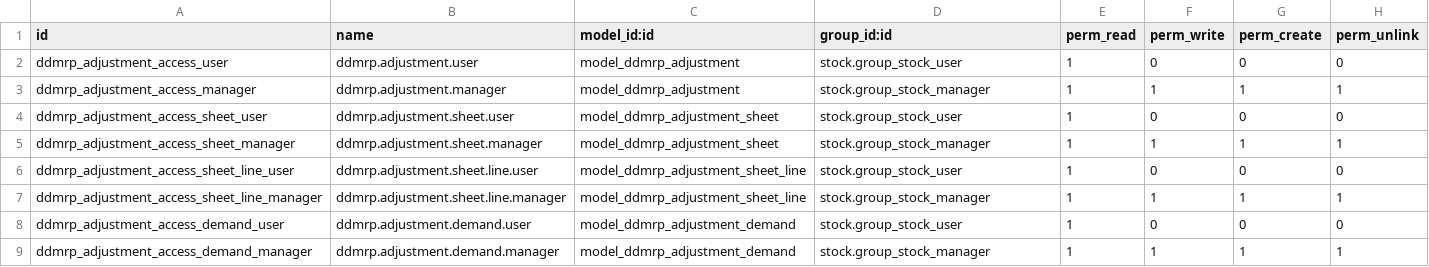
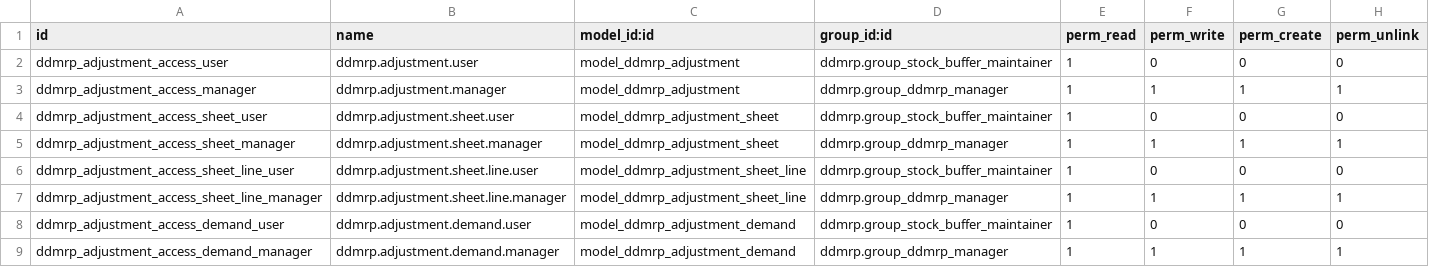
Before and after one commit to AKJUS/ddmrp, a CSV file: ddmrp_adjustment/security/ir.model.access.csv, drawn as a sheet.

Commit message:
[IMP] ddmrp_adjustment: Use ddmrp security groups

```diff
--- a/ddmrp_adjustment/security/ir.model.access.csv
+++ b/ddmrp_adjustment/security/ir.model.access.csv
@@ -1,9 +1,9 @@
 id,name,model_id:id,group_id:id,perm_read,perm_write,perm_create,perm_unlink
-ddmrp_adjustment_access_user,ddmrp.adjustment.user,model_ddmrp_adjustment,stock.group_stock_user,1,0,0,0
-ddmrp_adjustment_access_manager,ddmrp.adjustment.manager,model_ddmrp_adjustment,stock.group_stock_manager,1,1,1,1
-ddmrp_adjustment_access_sheet_user,ddmrp.adjustment.sheet.user,model_ddmrp_adjustment_sheet,stock.group_stock_user,1,0,0,0
-ddmrp_adjustment_access_sheet_manager,ddmrp.adjustment.sheet.manager,model_ddmrp_adjustment_sheet,stock.group_stock_manager,1,1,1,1
-ddmrp_adjustment_access_sheet_line_user,ddmrp.adjustment.sheet.line.user,model_ddmrp_adjustment_sheet_line,stock.group_stock_user,1,0,0,0
-ddmrp_adjustment_access_sheet_line_manager,ddmrp.adjustment.sheet.line.manager,model_ddmrp_adjustment_sheet_line,stock.group_stock_manager,1,1,1,1
-ddmrp_adjustment_access_demand_user,ddmrp.adjustment.demand.user,model_ddmrp_adjustment_demand,stock.group_stock_user,1,0,0,0
-ddmrp_adjustment_access_demand_manager,ddmrp.adjustment.demand.manager,model_ddmrp_adjustment_demand,stock.group_stock_manager,1,1,1,1
+ddmrp_adjustment_access_user,ddmrp.adjustment.user,model_ddmrp_adjustment,ddmrp.group_stock_buffer_maintainer,1,0,0,0
+ddmrp_adjustment_access_manager,ddmrp.adjustment.manager,model_ddmrp_adjustment,ddmrp.group_ddmrp_manager,1,1,1,1
+ddmrp_adjustment_access_sheet_user,ddmrp.adjustment.sheet.user,model_ddmrp_adjustment_sheet,ddmrp.group_stock_buffer_maintainer,1,0,0,0
+ddmrp_adjustment_access_sheet_manager,ddmrp.adjustment.sheet.manager,model_ddmrp_adjustment_sheet,ddmrp.group_ddmrp_manager,1,1,1,1
+ddmrp_adjustment_access_sheet_line_user,ddmrp.adjustment.sheet.line.user,model_ddmrp_adjustment_sheet_line,ddmrp.group_stock_buffer_maintainer,1,0,0,0
+ddmrp_adjustment_access_sheet_line_manager,ddmrp.adjustment.sheet.line.manager,model_ddmrp_adjustment_sheet_line,ddmrp.group_ddmrp_manager,1,1,1,1
+ddmrp_adjustment_access_demand_user,ddmrp.adjustment.demand.user,model_ddmrp_adjustment_demand,ddmrp.group_stock_buffer_maintainer,1,0,0,0
+ddmrp_adjustment_access_demand_manager,ddmrp.adjustment.demand.manager,model_ddmrp_adjustment_demand,ddmrp.group_ddmrp_manager,1,1,1,1
```
